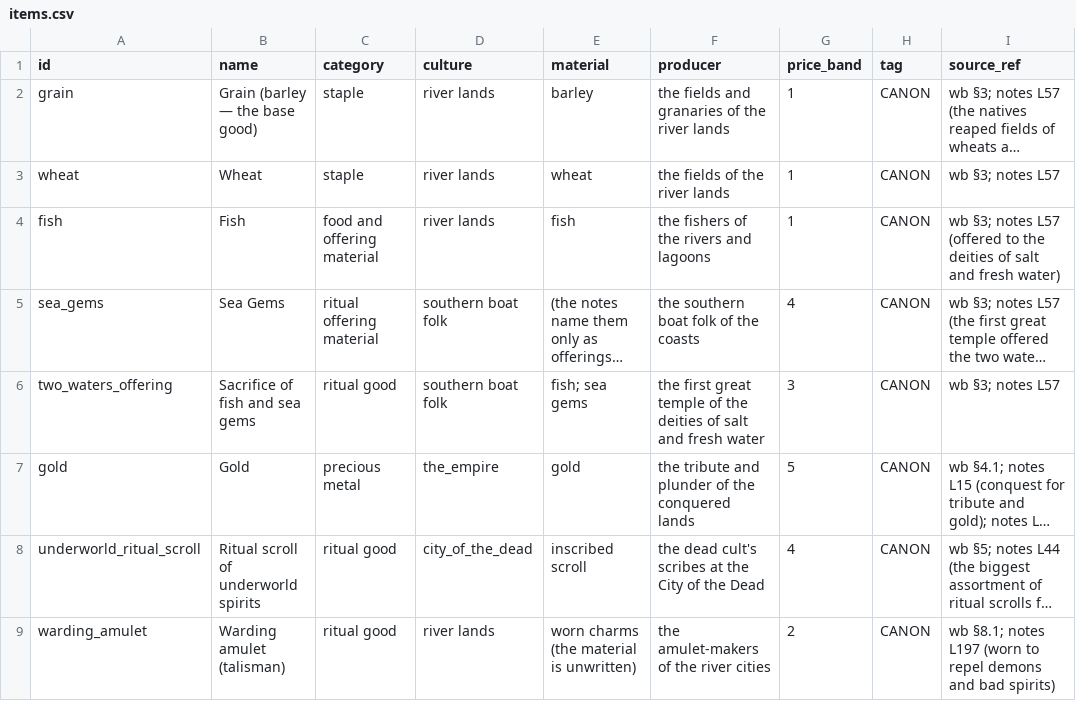
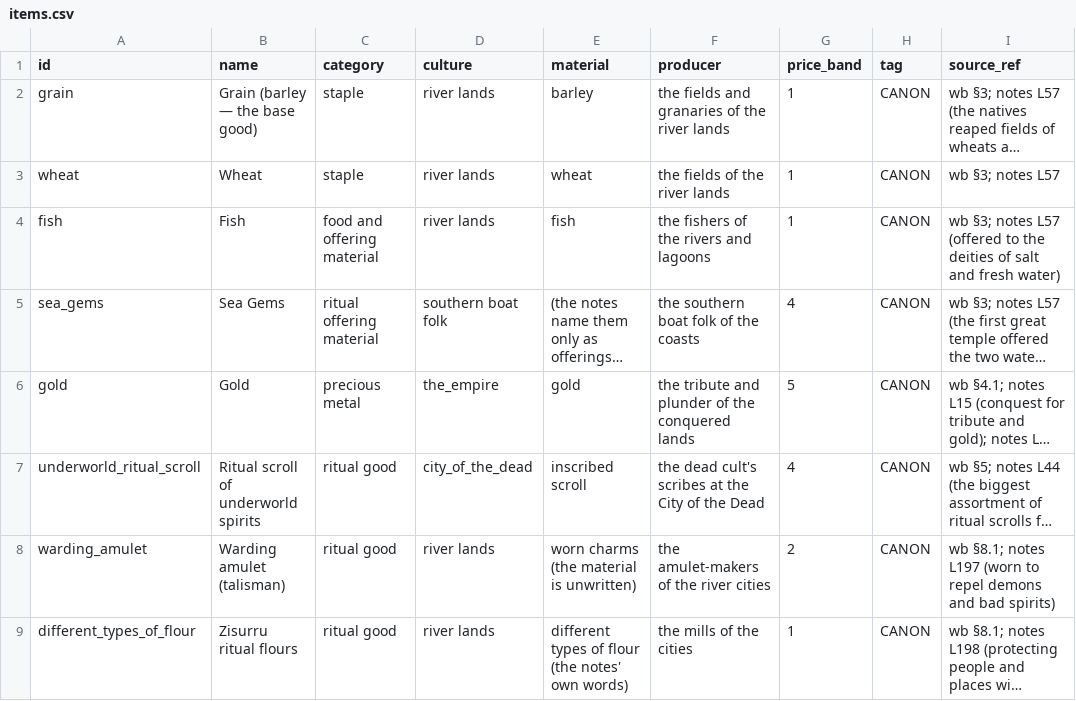
Before and after one commit to CodePhantom-1/schizo-game, a CSV file: db/canon/items.csv, drawn as a sheet; only a part is shown; the shorter side is filled out with more unchanged rows; long unchanged cells end in …; the diff names each change by its address in the sheet, - before the commit and + after, or states it on an @@ line.

Commit message:
World sweep triaged and applied: OPEN discipline restored, 5 fixes
- blocking: underworld_queen/Gravestone one-city-or-two returned to explicit
  OPEN in deities.csv + factions.csv (game-design §11.7) — no silent resolution
- midday_rest all-season until P2; two_waters_offering deleted (unreferenced
  duplicate); royal_tomb_violated scoped off-map; purity custom reworded
- audit preserved at docs/audits/sweep-2026-09-25.md; D-014 logged
- lint + coverage + 12/12 kernel suites green after the edits

```diff
--- a/db/canon/items.csv
+++ b/db/canon/items.csv
-row 6: two_waters_offering | Sacrifice of fish and sea gems | ritual good | southern boat folk | fish; sea gems | the first great temple of the deities of salt and fresh water | 3 | CANON | wb §3; notes L57
```
Also changed, not shown: db/canon/customs.csv, db/canon/deities.csv, 5 other files.
